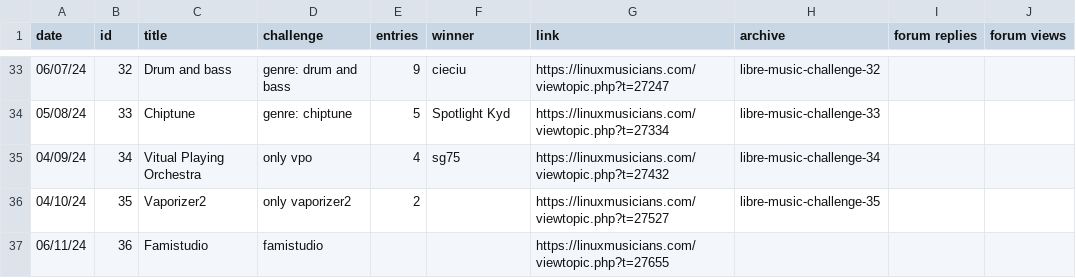
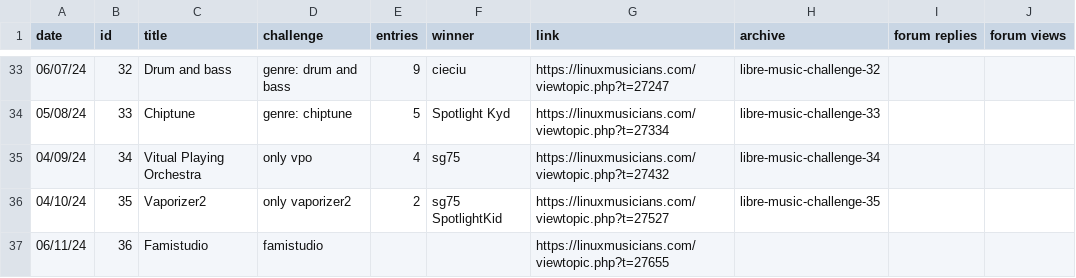
Before and after one commit to nyxkn/libre-music-challenge, a CSV file: data/events.csv, drawn as a sheet; only a part is shown, gaps mark what is left out.

```diff
--- a/data/events.csv
+++ b/data/events.csv
@@ -35,3 +35,3 @@ date,id,title,challenge,entries,winner,link,archive,forum replies,forum views
 04/09/24,34,Vitual Playing Orchestra,only vpo,4,sg75,https://linuxmusicians.com/viewtopic.php?t=27432,libre-music-challenge-34,,
-04/10/24,35,Vaporizer2,only vaporizer2,2,,https://linuxmusicians.com/viewtopic.php?t=27527,libre-music-challenge-35,,
+04/10/24,35,Vaporizer2,only vaporizer2,2,sg75 SpotlightKid,https://linuxmusicians.com/viewtopic.php?t=27527,libre-music-challenge-35,,
 06/11/24,36,Famistudio,famistudio,,,https://linuxmusicians.com/viewtopic.php?t=27655,,,
```
Also changed, not shown: 2 other files.
